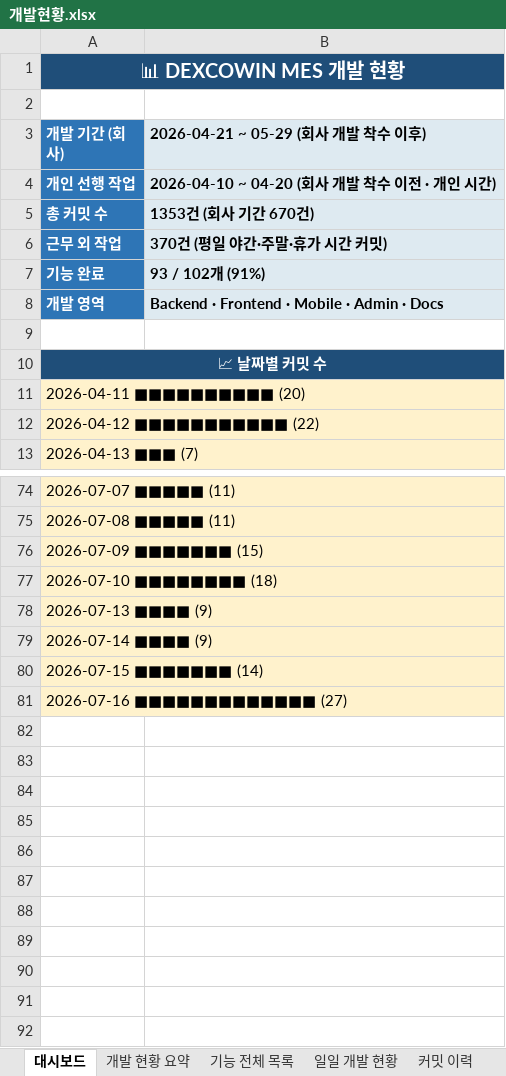
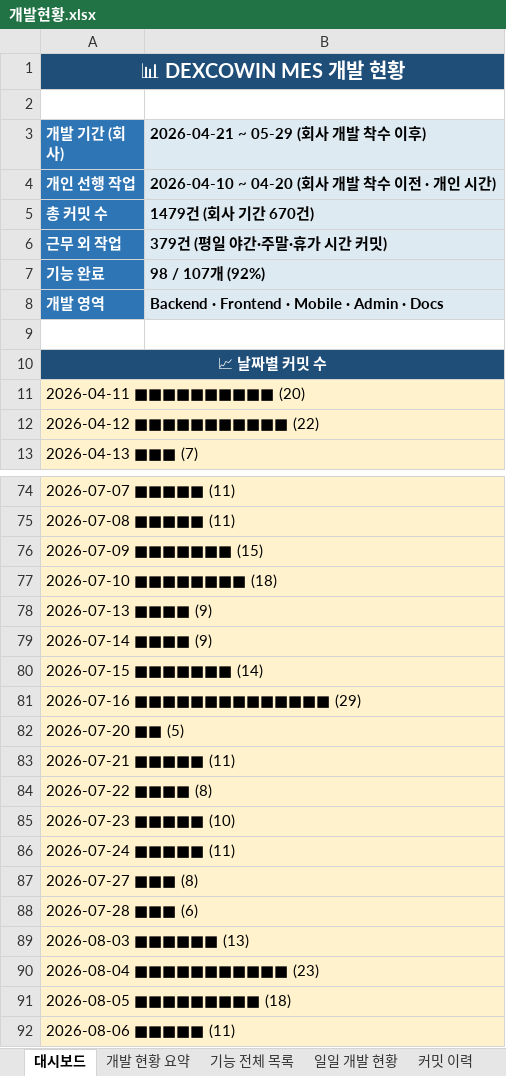
Before and after one commit to Hw-03/ERP, an Excel workbook: _attic/docs/개발현황.xlsx, sheet 대시보드, drawn as a sheet; only a part is shown, gaps mark what is left out; values as stored, in another font and other column widths than the file's, no borders; the diff names each change by its address in the sheet, - before the commit and + after, or states it on an @@ line.

```diff
--- a/_attic/docs/개발현황.xlsx (sheet 대시보드)
+++ b/_attic/docs/개발현황.xlsx (sheet 대시보드)
-B5 (2026-04-21 ~ 05-29 (회사 개발 착수 이후)): 1353건 (회사 기간 670건)
+B5 (2026-04-21 ~ 05-29 (회사 개발 착수 이후)): 1479건 (회사 기간 670건)
-B6 (2026-04-21 ~ 05-29 (회사 개발 착수 이후)): 370건 (평일 야간·주말·휴가 시간 커밋)
+B6 (2026-04-21 ~ 05-29 (회사 개발 착수 이후)): 379건 (평일 야간·주말·휴가 시간 커밋)
-B7 (2026-04-21 ~ 05-29 (회사 개발 착수 이후)): 93 / 102개 (91%)
+B7 (2026-04-21 ~ 05-29 (회사 개발 착수 이후)): 98 / 107개 (92%)
-A81 (개발 기간 (회사)): 2026-07-16 ■■■■■■■■■■■■■ (27)
+A81 (개발 기간 (회사)): 2026-07-16 ■■■■■■■■■■■■■■ (29)
+row 82: 2026-07-20 ■■ (5)
+row 83: 2026-07-21 ■■■■■ (11)
+row 84: 2026-07-22 ■■■■ (8)
+row 85: 2026-07-23 ■■■■■ (10)
+row 86: 2026-07-24 ■■■■■ (11)
+row 87: 2026-07-27 ■■■ (8)
+row 88: 2026-07-28 ■■■ (6)
+row 89: 2026-08-03 ■■■■■■ (13)
+row 90: 2026-08-04 ■■■■■■■■■■■ (23)
+row 91: 2026-08-05 ■■■■■■■■■ (18)
+row 92: 2026-08-06 ■■■■■ (11)
```
Also changed, not shown: sheet 커밋 이력, sheet 일일 개발 현황, sheet 기능 전체 목록, sheet 개발 현황 요약, 3 other files.
